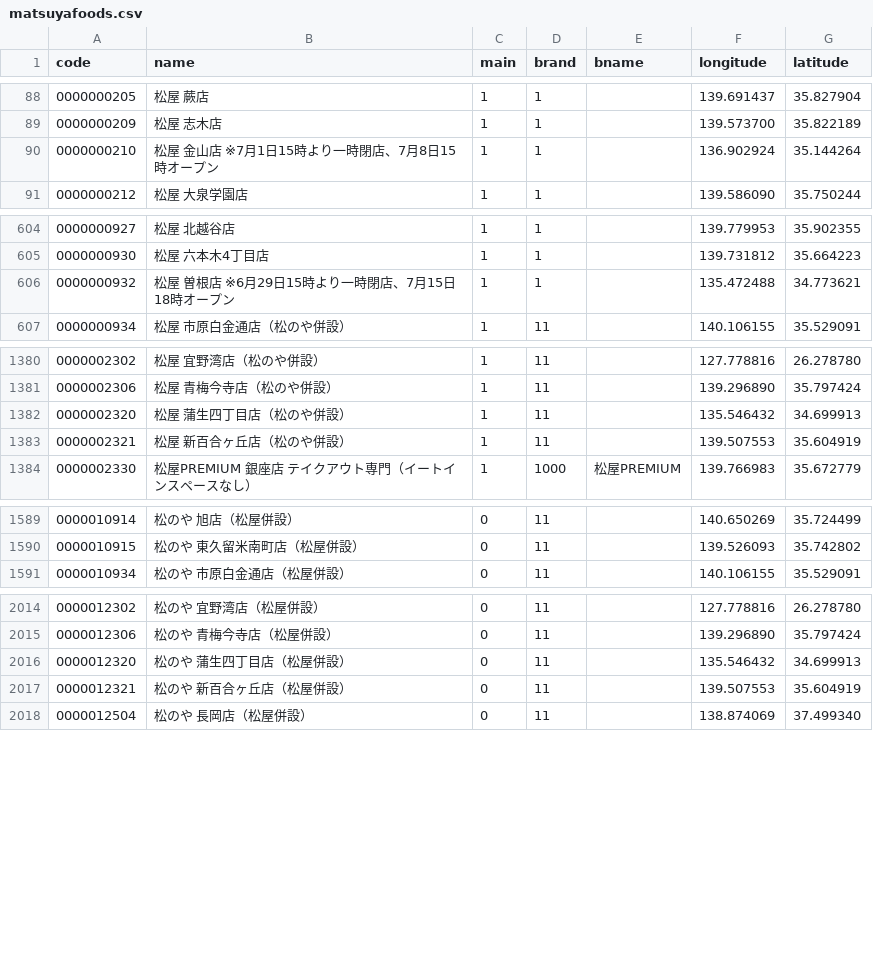
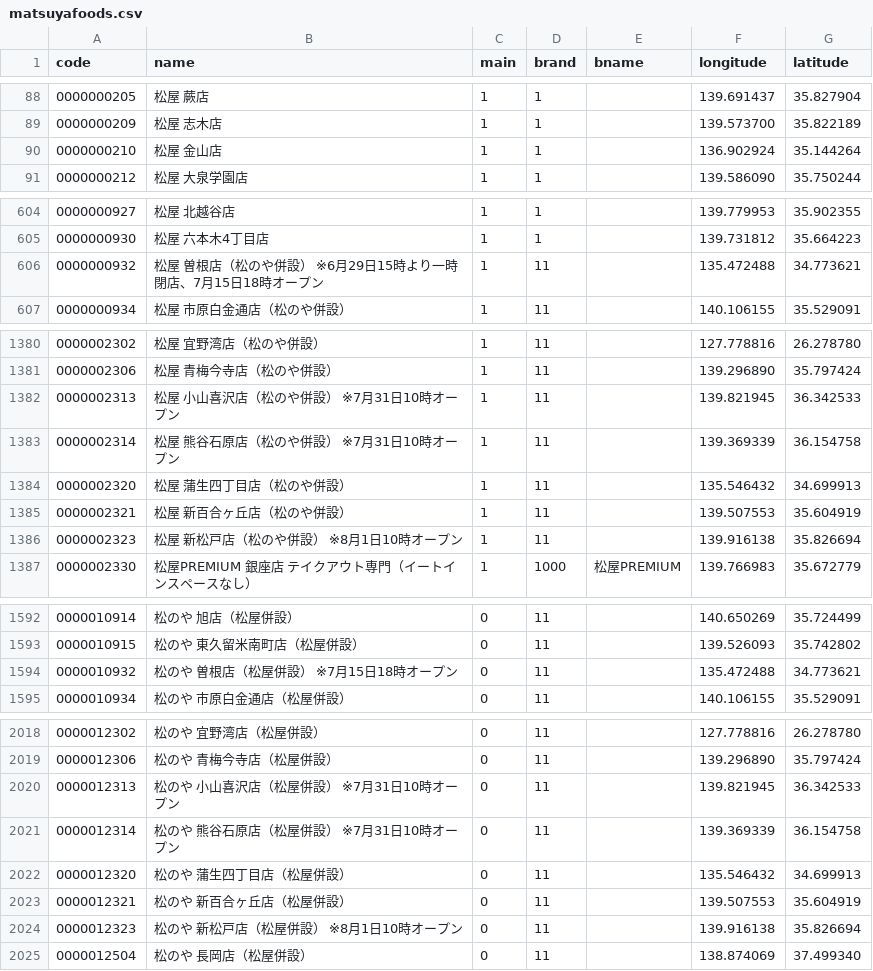
Before and after one commit to yykuso/matsuyafoodsmap, a CSV file: data/matsuyafoods.csv, drawn as a sheet; only a part is shown, gaps mark what is left out; the diff covers the shown part only.

Commit message:
7/13 店舗一覧 最新化

```diff
--- a/data/matsuyafoods.csv
+++ b/data/matsuyafoods.csv
@@ -89,3 +89,3 @@ code,name,main,brand,bname,longitude,latitude
 0000000209,松屋 志木店,1,1,,139.573700,35.822189
-0000000210,松屋 金山店 ※7月1日15時より一時閉店、7月8日15時オープン,1,1,,136.902924,35.144264
+0000000210,松屋 金山店,1,1,,136.902924,35.144264
 0000000212,松屋 大泉学園店,1,1,,139.586090,35.750244
@@ -605,3 +605,3 @@ code,name,main,brand,bname,longitude,latitude
 0000000930,松屋 六本木4丁目店,1,1,,139.731812,35.664223
-0000000932,松屋 曽根店 ※6月29日15時より一時閉店、7月15日18時オープン,1,1,,135.472488,34.773621
+0000000932,松屋 曽根店（松のや併設） ※6月29日15時より一時閉店、7月15日18時オープン,1,11,,135.472488,34.773621
 0000000934,松屋 市原白金通店（松のや併設）,1,11,,140.106155,35.529091
@@ -1381,4 +1381,7 @@ code,name,main,brand,bname,longitude,latitude
 0000002306,松屋 青梅今寺店（松のや併設）,1,11,,139.296890,35.797424
+0000002313,松屋 小山喜沢店（松のや併設） ※7月31日10時オープン,1,11,,139.821945,36.342533
+0000002314,松屋 熊谷石原店（松のや併設） ※7月31日10時オープン,1,11,,139.369339,36.154758
 0000002320,松屋 蒲生四丁目店（松のや併設）,1,11,,135.546432,34.699913
 0000002321,松屋 新百合ヶ丘店（松のや併設）,1,11,,139.507553,35.604919
+0000002323,松屋 新松戸店（松のや併設） ※8月1日10時オープン,1,11,,139.916138,35.826694
 0000002330,松屋PREMIUM 銀座店 テイクアウト専門（イートインスペースなし）,1,1000,松屋PREMIUM,139.766983,35.672779
@@ -1590,2 +1593,3 @@ code,name,main,brand,bname,longitude,latitude
 0000010915,松のや 東久留米南町店（松屋併設）,0,11,,139.526093,35.742802
+0000010932,松のや 曽根店（松屋併設） ※7月15日18時オープン,0,11,,135.472488,34.773621
 0000010934,松のや 市原白金通店（松屋併設）,0,11,,140.106155,35.529091
@@ -2015,4 +2019,7 @@ code,name,main,brand,bname,longitude,latitude
 0000012306,松のや 青梅今寺店（松屋併設）,0,11,,139.296890,35.797424
+0000012313,松のや 小山喜沢店（松屋併設） ※7月31日10時オープン,0,11,,139.821945,36.342533
+0000012314,松のや 熊谷石原店（松屋併設） ※7月31日10時オープン,0,11,,139.369339,36.154758
 0000012320,松のや 蒲生四丁目店（松屋併設）,0,11,,135.546432,34.699913
 0000012321,松のや 新百合ヶ丘店（松屋併設）,0,11,,139.507553,35.604919
+0000012323,松のや 新松戸店（松屋併設） ※8月1日10時オープン,0,11,,139.916138,35.826694
 0000012504,松のや 長岡店（松屋併設）,0,11,,138.874069,37.499340
```
Also changed, not shown: 12 edited cells elsewhere in this file.
